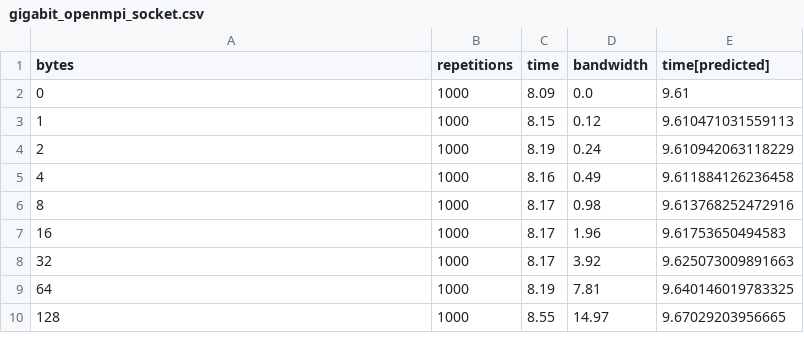
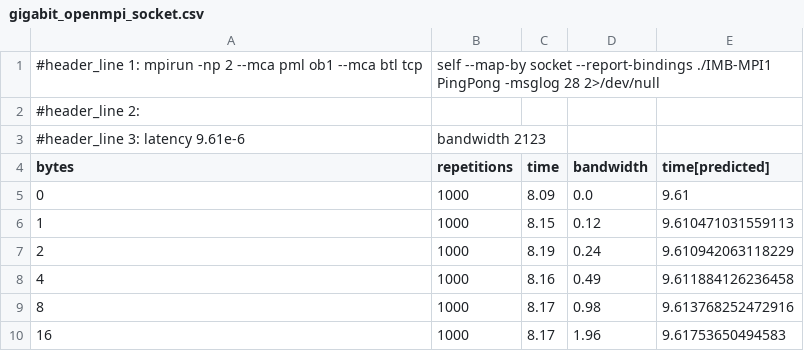
Before and after one commit to AlessandroPierro/2021Assignment01, a CSV file: section02/results/gigabit_openmpi_socket.csv, drawn as a sheet; only a part is shown; the shorter side is filled out with more unchanged rows.

```diff
--- a/section02/results/gigabit_openmpi_socket.csv
+++ b/section02/results/gigabit_openmpi_socket.csv
@@ -1 +1,4 @@
+#header_line 1: mpirun -np 2 --mca pml ob1 --mca btl tcp,self --map-by socket --report-bindings ./IMB-MPI1 PingPong -msglog 28 2>/dev/null
+#header_line 2:
+#header_line 3:  latency 9.61e-6, bandwidth 2123
 bytes,repetitions,time,bandwidth,time[predicted]
```
Also changed, not shown: section02/results/gigabit_openmpi_core.csv, section02/results/gigabit_openmpi_node.csv, 14 other files.
